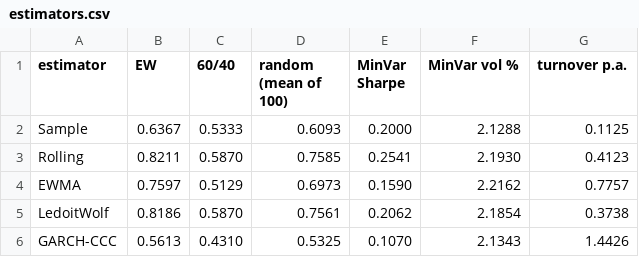
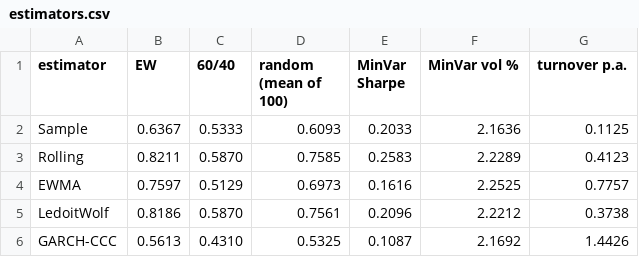
Before and after one commit to jskim-quant/risk-portfolio, a CSV file: 02_multi_asset_portfolio_risk/results/estimators.csv, drawn as a sheet.

```diff
--- a/02_multi_asset_portfolio_risk/results/estimators.csv
+++ b/02_multi_asset_portfolio_risk/results/estimators.csv
@@ -1,6 +1,6 @@
 estimator,EW,60/40,random (mean of 100),MinVar Sharpe,MinVar vol %,turnover p.a.
-Sample,0.6367,0.5333,0.6093,0.2000,2.1288,0.1125
-Rolling,0.8211,0.5870,0.7585,0.2541,2.1930,0.4123
-EWMA,0.7597,0.5129,0.6973,0.1590,2.2162,0.7757
-LedoitWolf,0.8186,0.5870,0.7561,0.2062,2.1854,0.3738
-GARCH-CCC,0.5613,0.4310,0.5325,0.1070,2.1343,1.4426
+Sample,0.6367,0.5333,0.6093,0.2033,2.1636,0.1125
+Rolling,0.8211,0.5870,0.7585,0.2583,2.2289,0.4123
+EWMA,0.7597,0.5129,0.6973,0.1616,2.2525,0.7757
+LedoitWolf,0.8186,0.5870,0.7561,0.2096,2.2212,0.3738
+GARCH-CCC,0.5613,0.4310,0.5325,0.1087,2.1692,1.4426
```
Also changed, not shown: 02_multi_asset_portfolio_risk/results/scorecard.csv, 20 other files.
